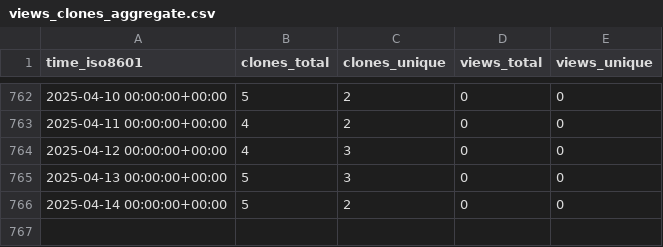
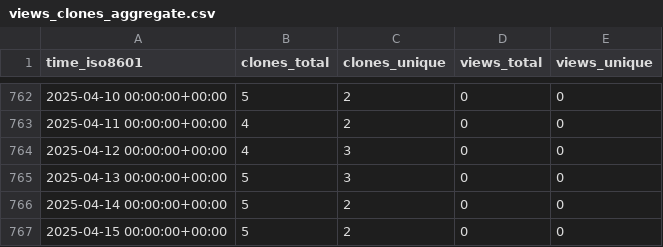
Before and after one commit to sysbio-curie/NaviCell, a CSV file: sysbio-curie/NaviCell/ghrs-data/views_clones_aggregate.csv, drawn as a sheet; only a part is shown, gaps mark what is left out; the diff names each change by its address in the sheet, - before the commit and + after, or states it on an @@ line.

```diff
--- a/sysbio-curie/NaviCell/ghrs-data/views_clones_aggregate.csv
+++ b/sysbio-curie/NaviCell/ghrs-data/views_clones_aggregate.csv
+row 767: 2025-04-15 00:00:00+00:00 | 5 | 2 | 0 | 0
```
Also changed, not shown: 1 other file.
